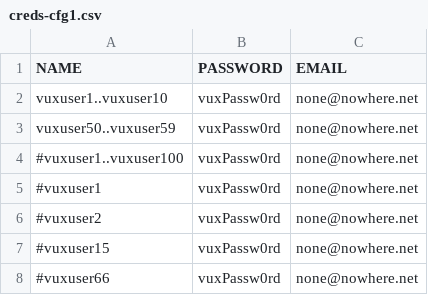
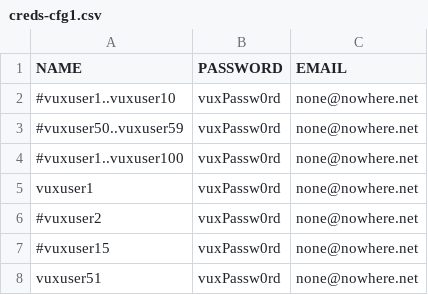
Before and after one commit to marcoantonioni/virtual-users-locust-sandbox, a CSV file: configurations/creds-cfg1.csv, drawn as a sheet.

```diff
--- a/configurations/creds-cfg1.csv
+++ b/configurations/creds-cfg1.csv
@@ -1,8 +1,8 @@
 NAME,PASSWORD,EMAIL
-vuxuser1..vuxuser10,vuxPassw0rd,none@nowhere.net
-vuxuser50..vuxuser59,vuxPassw0rd,none@nowhere.net
+#vuxuser1..vuxuser10,vuxPassw0rd,none@nowhere.net
+#vuxuser50..vuxuser59,vuxPassw0rd,none@nowhere.net
 #vuxuser1..vuxuser100,vuxPassw0rd,none@nowhere.net
-#vuxuser1,vuxPassw0rd,none@nowhere.net
+vuxuser1,vuxPassw0rd,none@nowhere.net
 #vuxuser2,vuxPassw0rd,none@nowhere.net
 #vuxuser15,vuxPassw0rd,none@nowhere.net
-#vuxuser66,vuxPassw0rd,none@nowhere.net
+vuxuser51,vuxPassw0rd,none@nowhere.net
```
Also changed, not shown: 8 other files.
